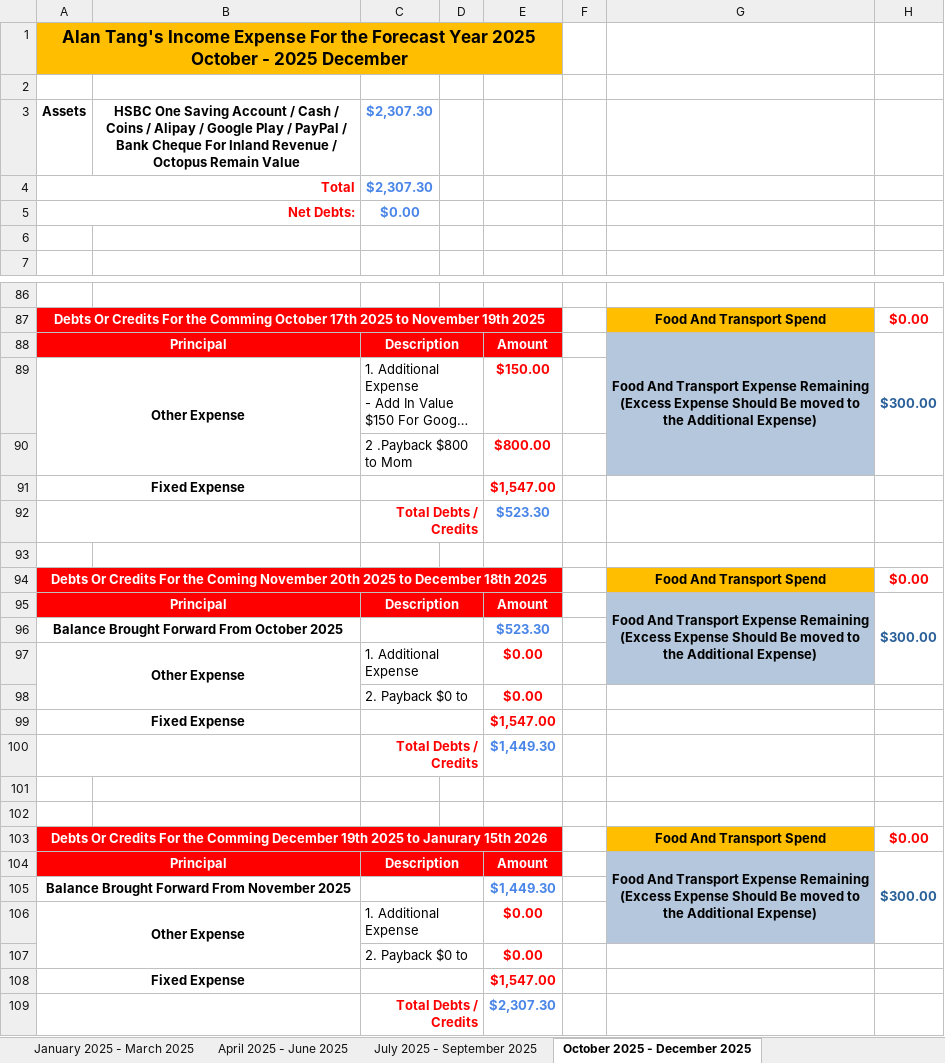
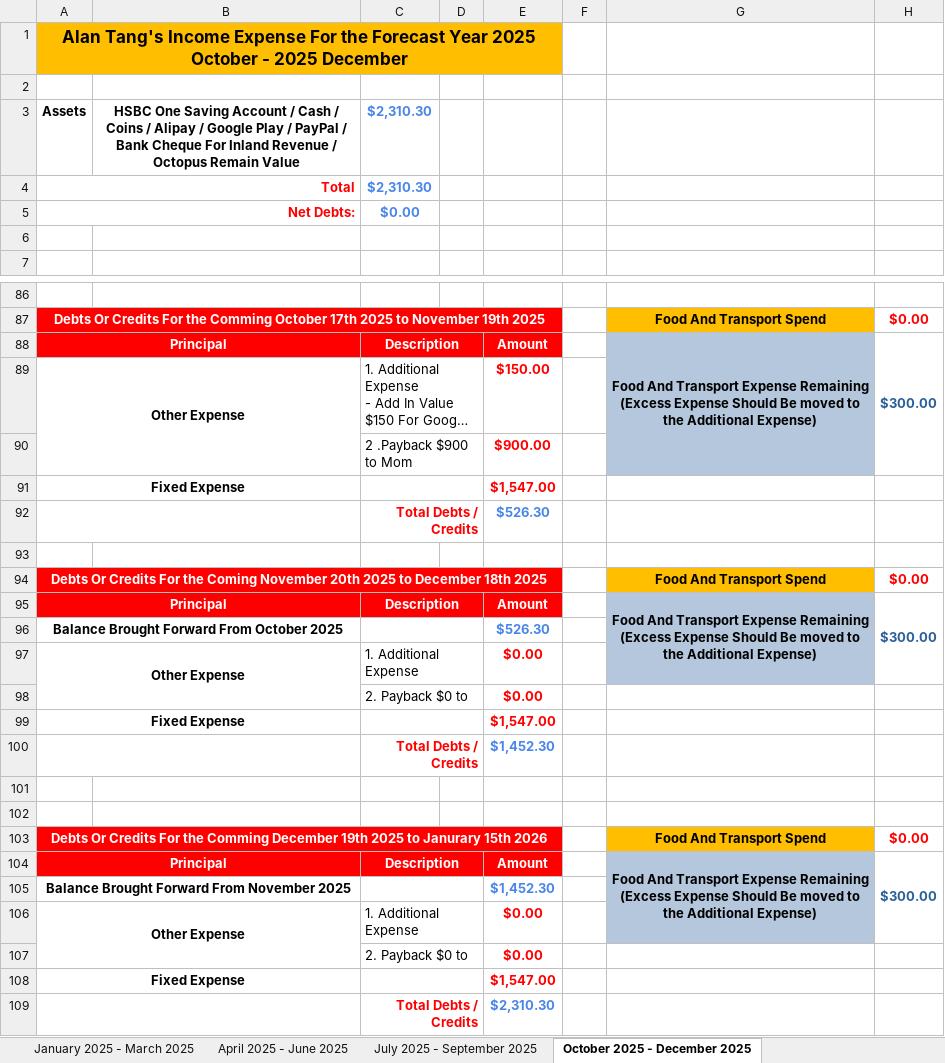
Before and after one commit to singluntang/Income-Expenditure-Forecast, an Excel workbook: Alan Tang_s Income Expense Future.xlsx, sheet October 2025 - December 2025, drawn as a sheet; only a part is shown, gaps mark what is left out; long unchanged cells end in …; values as stored, in another font and other column widths than the file's, no borders; conditional formats not drawn; removed rows and columns are numbered as before the commit, all else as after; the diff names each change by its address in the sheet, - before the commit and + after, or states it on an @@ line.

```diff
--- a/Alan Tang_s Income Expense Future.xlsx (sheet October 2025 - December 2025)
+++ b/Alan Tang_s Income Expense Future.xlsx (sheet October 2025 - December 2025)
-C3:C4: $2,307.30
+C3:C4: $2,310.30
-row 90:  |  | 2 .Payback $800 to Mom |  | $800.00
+row 90:  |  | 2 .Payback $900 to Mom |  | $900.00
-E92: $523.30
+E92: $526.30
-E96: $523.30
+E96: $526.30
-E100: $1,449.30
+E100: $1,452.30
-E105: $1,449.30
+E105: $1,452.30
-E109: $2,307.30
+E109: $2,310.30
```
Also changed, not shown: sheet April 2024 - June 2024, sheet October 2024 - December 2024, sheet July 2025 - September 2025, sheet April 2025 - June 2025, sheet January 2025 - March 2025, sheet January 2026 - March 2026, 5 more sheets, formulas that keep their value.
